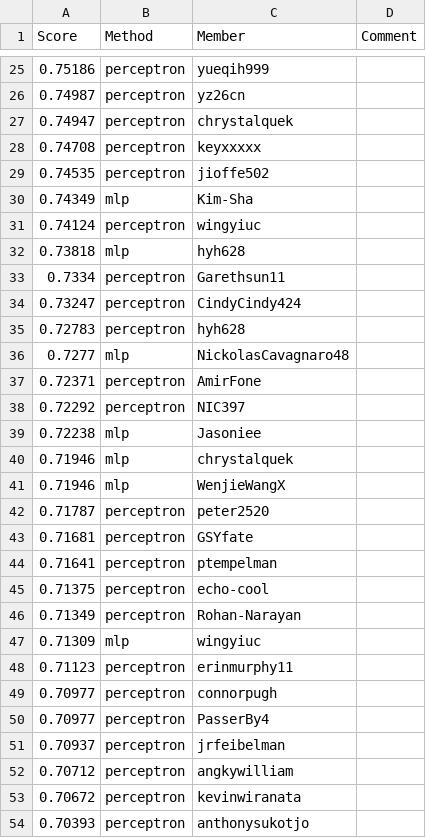
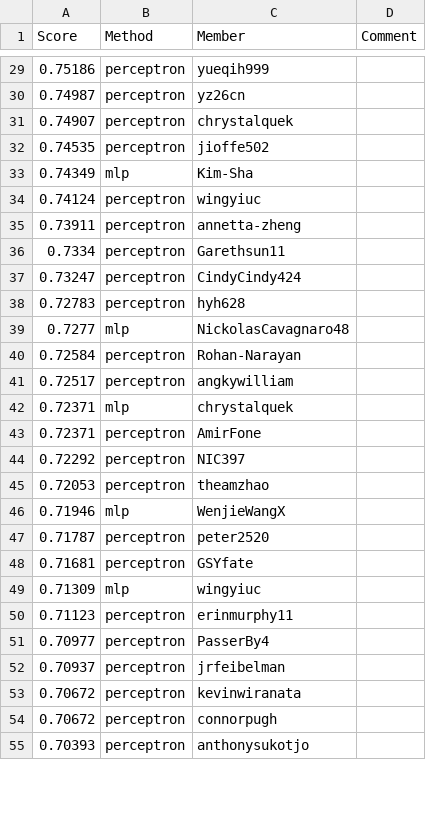
Before and after one commit to cornell-cs5740-sp24/leaderboards, a CSV file: a1/leaderboard_newsgroups.csv, drawn as a sheet; only a part is shown, gaps mark what is left out; the diff covers the shown part only.

```diff
--- a/a1/leaderboard_newsgroups.csv
+++ b/a1/leaderboard_newsgroups.csv
@@ -26,4 +30,3 @@ Score,Method,Member,Comment
 0.74987,perceptron,yz26cn,
-0.74947,perceptron,chrystalquek,
-0.74708,perceptron,keyxxxxx,
+0.74907,perceptron,chrystalquek,
 0.74535,perceptron,jioffe502,
@@ -31,3 +34,3 @@ Score,Method,Member,Comment
 0.74124,perceptron,wingyiuc,
-0.73818,mlp,hyh628,
+0.73911,perceptron,annetta-zheng,
 0.7334,perceptron,Garethsun11,
@@ -36,6 +39,8 @@ Score,Method,Member,Comment
 0.7277,mlp,NickolasCavagnaro48,
+0.72584,perceptron,Rohan-Narayan,
+0.72517,perceptron,angkywilliam,
+0.72371,mlp,chrystalquek,
 0.72371,perceptron,AmirFone,
 0.72292,perceptron,NIC397,
-0.72238,mlp,Jasoniee,
-0.71946,mlp,chrystalquek,
+0.72053,perceptron,theamzhao,
 0.71946,mlp,WenjieWangX,
@@ -43,12 +48,8 @@ Score,Method,Member,Comment
 0.71681,perceptron,GSYfate,
-0.71641,perceptron,ptempelman,
-0.71375,perceptron,echo-cool,
-0.71349,perceptron,Rohan-Narayan,
 0.71309,mlp,wingyiuc,
 0.71123,perceptron,erinmurphy11,
-0.70977,perceptron,connorpugh,
 0.70977,perceptron,PasserBy4,
 0.70937,perceptron,jrfeibelman,
-0.70712,perceptron,angkywilliam,
 0.70672,perceptron,kevinwiranata,
+0.70672,perceptron,connorpugh,
 0.70393,perceptron,anthonysukotjo,
```
Also changed, not shown: 28 added rows, 22 removed rows and 2 edited cells elsewhere in this file.
